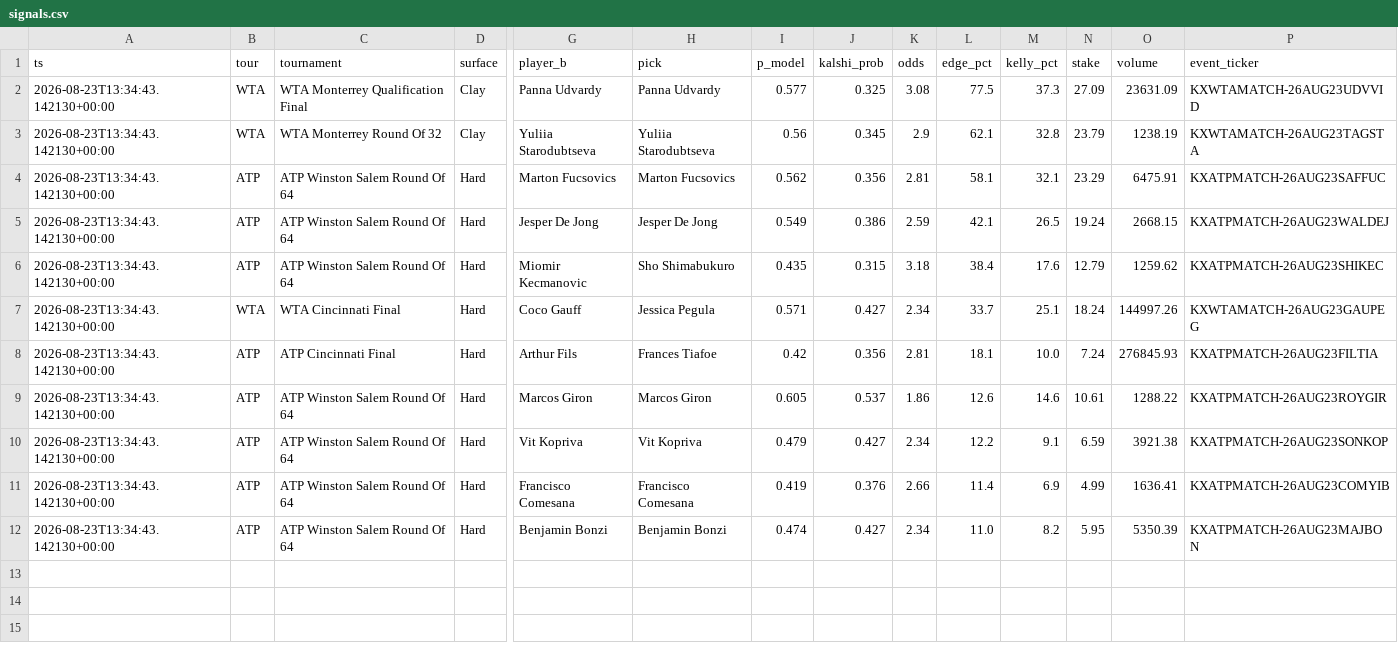
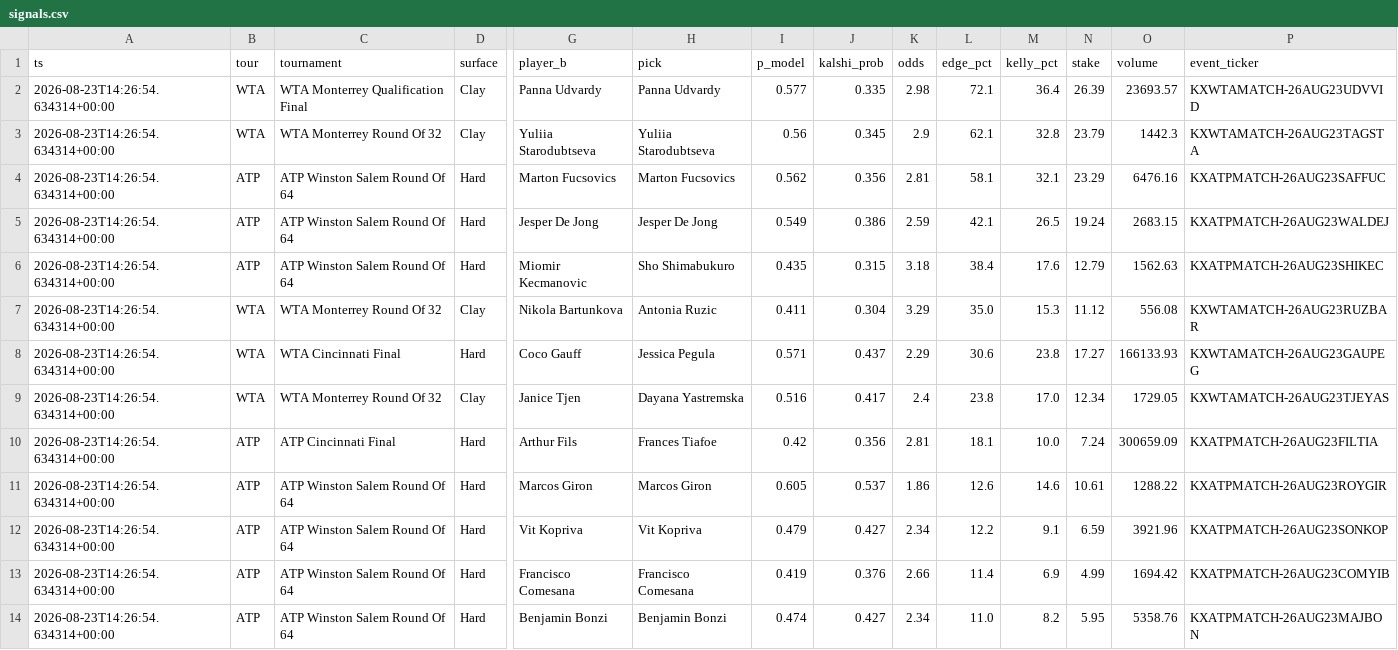
Before and after one commit to JorgeCampe/tennis-signals-bot, a CSV file: tennis_signals_bot/data/signals.csv, drawn as a sheet; only a part is shown, gaps mark what is left out; addresses are those after the commit; rows hold the shown columns only; the diff names each change by its address in the sheet, - before the commit and + after, or states it on an @@ line.

```diff
--- a/tennis_signals_bot/data/signals.csv
+++ b/tennis_signals_bot/data/signals.csv
-A2:A6 (ts): 2026-08-23T13:34:43.142130+00:00
+A2:A6 (ts): 2026-08-23T14:26:54.634314+00:00
-J2 (kalshi_prob): 0.325
+J2 (kalshi_prob): 0.335
-K2 (odds): 3.08
+K2 (odds): 2.98
-L2 (edge_pct): 77.5
+L2 (edge_pct): 72.1
-M2 (kelly_pct): 37.3
+M2 (kelly_pct): 36.4
-N2 (stake): 27.09
+N2 (stake): 26.39
-O2 (volume): 23631.09
+O2 (volume): 23693.57
-O3 (volume): 1238.19
+O3 (volume): 1442.3
-O4 (volume): 6475.91
+O4 (volume): 6476.16
-O5 (volume): 2668.15
+O5 (volume): 2683.15
-O6 (volume): 1259.62
+O6 (volume): 1562.63
+row 7: 2026-08-23T14:26:54.634314+00:00 | WTA | WTA Monterrey Round Of 32 | Clay | Nikola Bartunkova | Antonia Ruzic | 0.411 | 0.304 | 3.29 | 35.0 | 15.3 | 11.12 | 556.08 | KXWTAMATCH-26AUG23RUZBAR
-A8 (ts): 2026-08-23T13:34:43.142130+00:00
+A8 (ts): 2026-08-23T14:26:54.634314+00:00
-J8 (kalshi_prob): 0.427
+J8 (kalshi_prob): 0.437
-K8 (odds): 2.34
+K8 (odds): 2.29
-L8 (edge_pct): 33.7
+L8 (edge_pct): 30.6
-M8 (kelly_pct): 25.1
+M8 (kelly_pct): 23.8
-N8 (stake): 18.24
+N8 (stake): 17.27
-O8 (volume): 144997.26
+O8 (volume): 166133.93
+row 9: 2026-08-23T14:26:54.634314+00:00 | WTA | WTA Monterrey Round Of 32 | Clay | Janice Tjen | Dayana Yastremska | 0.516 | 0.417 | 2.4 | 23.8 | 17.0 | 12.34 | 1729.05 | KXWTAMATCH-26AUG23TJEYAS
-A10:A14 (ts): 2026-08-23T13:34:43.142130+00:00
+A10:A14 (ts): 2026-08-23T14:26:54.634314+00:00
-O10 (volume): 276845.93
+O10 (volume): 300659.09
-O12 (volume): 3921.38
+O12 (volume): 3921.96
-O13 (volume): 1636.41
+O13 (volume): 1694.42
-O14 (volume): 5350.39
+O14 (volume): 5358.76
```
Also changed, not shown: tennis_signals_bot/data/equity.csv, tennis_signals_bot/data/positions.csv, 2 other files.
